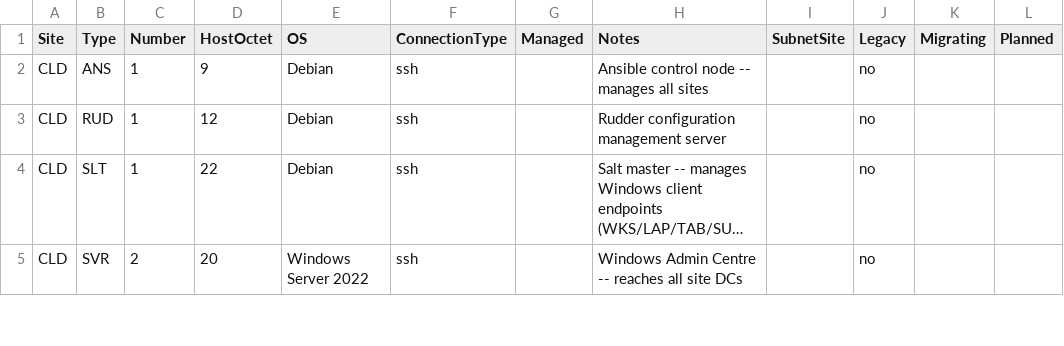
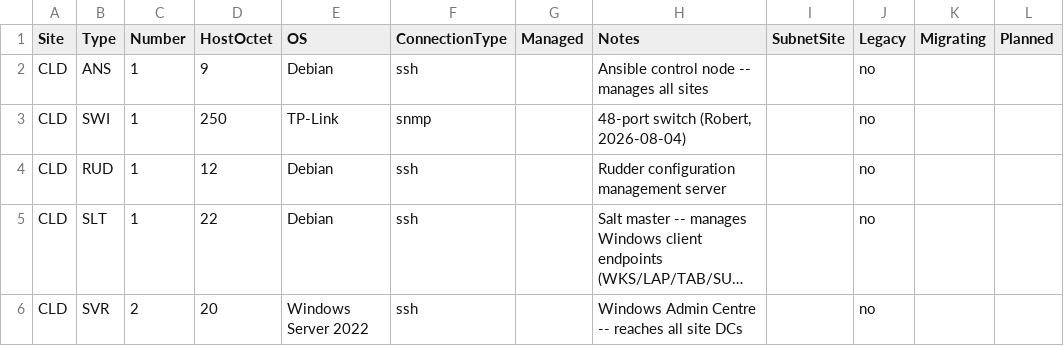
Before and after one commit to knightmare2600/example_music_infra, a CSV file: benarbejde/devices.csv, drawn as a sheet; only a part is shown; long unchanged cells end in …; the diff names each change by its address in the sheet, - before the commit and + after, or states it on an @@ line.

```diff
--- a/benarbejde/devices.csv
+++ b/benarbejde/devices.csv
+row 3: CLD | SWI | 1 | 250 | TP-Link | snmp |  | 48-port switch (Robert, 2026-08-04) |  | no
```
Also changed, not shown: bootstrap/web/proxmox/devices.csv, 10 other files.
